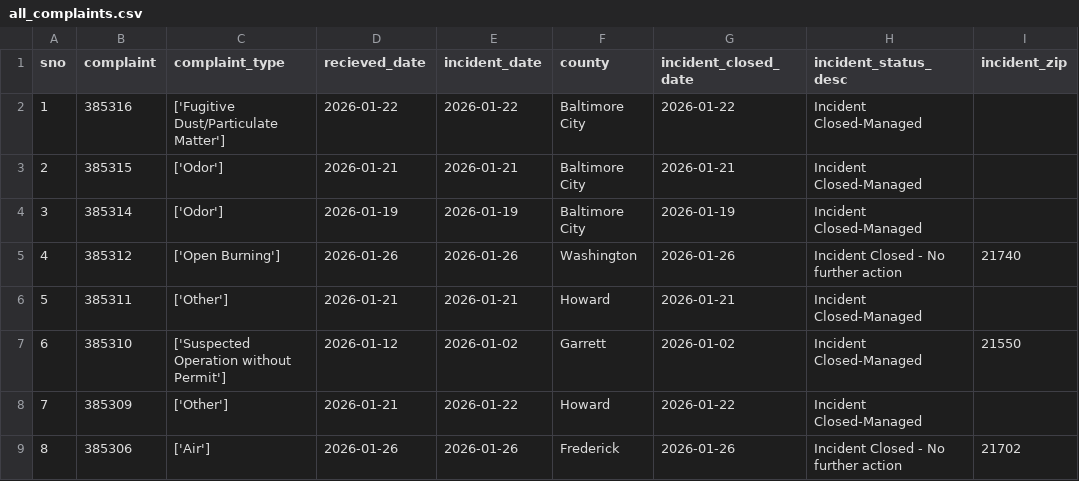
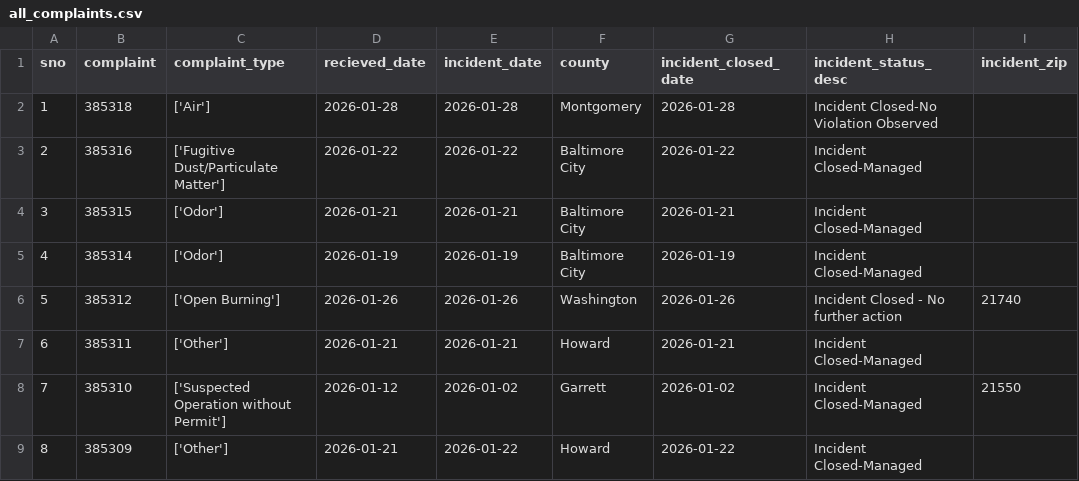
Before and after one commit to gguerrei/live-nicar-pipeline, a CSV file: exported_data/all_complaints.csv, drawn as a sheet; only a part is shown; the shorter side is filled out with more unchanged rows; addresses are those after the commit; the diff names each change by its address in the sheet, - before the commit and + after, or states it on an @@ line.

```diff
--- a/exported_data/all_complaints.csv
+++ b/exported_data/all_complaints.csv
+row 2: 1 | 385318 | ['Air'] | 2026-01-28 | 2026-01-28 | Montgomery | 2026-01-28 | Incident Closed-No Violation Observed
@@ column A (sno) renumbered from row 3 down @@
```
Also changed, not shown: exported_data/invalid_counties.csv.
